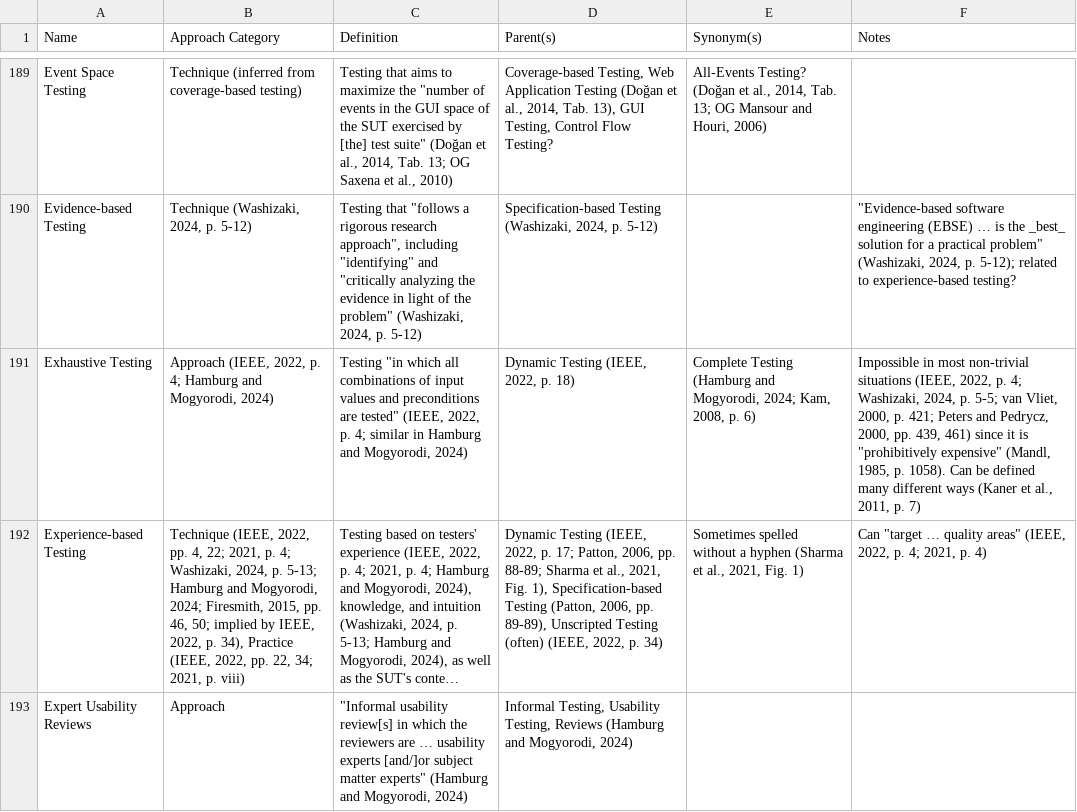
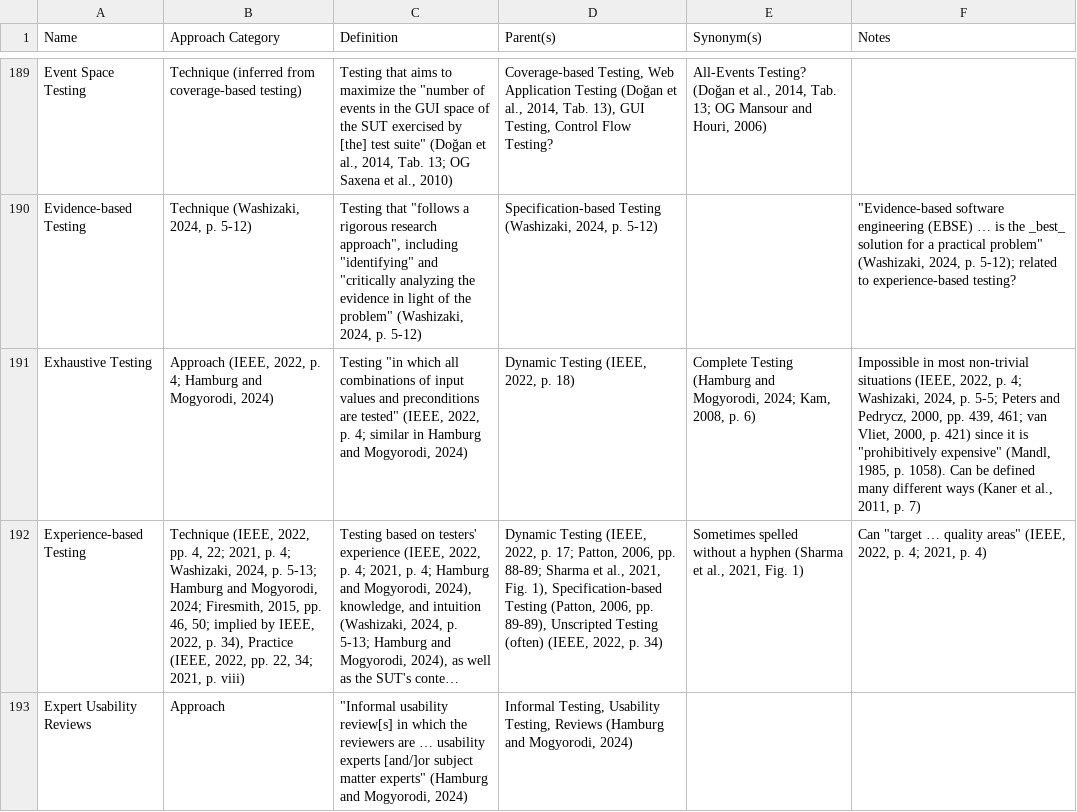
Before and after one commit to samm82/TestingTesting, a CSV file: ApproachGlossary.csv, drawn as a sheet; only a part is shown, gaps mark what is left out; long unchanged cells end in …; the diff names each change by its address in the sheet, - before the commit and + after, or states it on an @@ line.

```diff
--- a/ApproachGlossary.csv
+++ b/ApproachGlossary.csv
-F191 (Notes): …p. 5-5; van Vliet, 2000, p. 421; Peters and Pedrycz, 2000, pp. 439, 461) since it…
+F191 (Notes): …p. 5-5; Peters and Pedrycz, 2000, pp. 439, 461; van Vliet, 2000, p. 421) since it…
```
Also changed, not shown: 6 other files.
